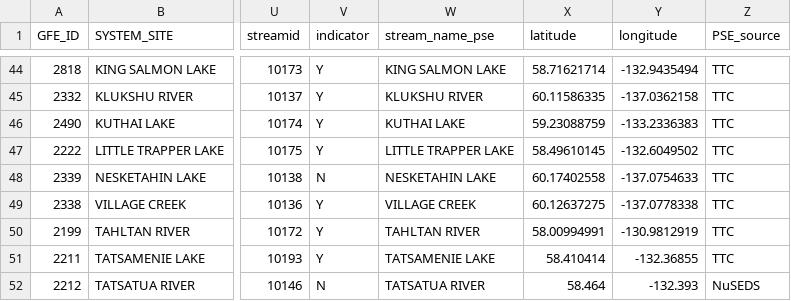
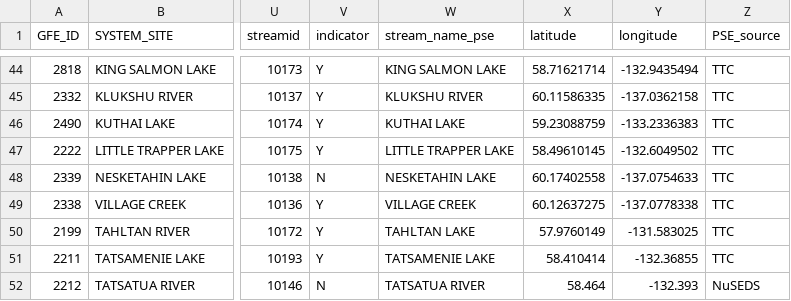
Before and after one commit to salmonwatersheds/transboundary-data, a CSV file: data/0_lookup-files/TBR_PSF_CU_Site_LookupFile.csv, drawn as a sheet; only a part is shown, gaps mark what is left out; the diff names each change by its address in the sheet, - before the commit and + after, or states it on an @@ line.

```diff
--- a/data/0_lookup-files/TBR_PSF_CU_Site_LookupFile.csv
+++ b/data/0_lookup-files/TBR_PSF_CU_Site_LookupFile.csv
-W50 (stream_name_pse): TAHLTAN RIVER
+W50 (stream_name_pse): TAHLTAN LAKE
-X50 (latitude): 58.00994991
+X50 (latitude): 57.9760149
-Y50 (longitude): -130.9812919
+Y50 (longitude): -131.583025
```
Also changed, not shown: output/dataset2_spawner-surveys_Transboundary.csv.
